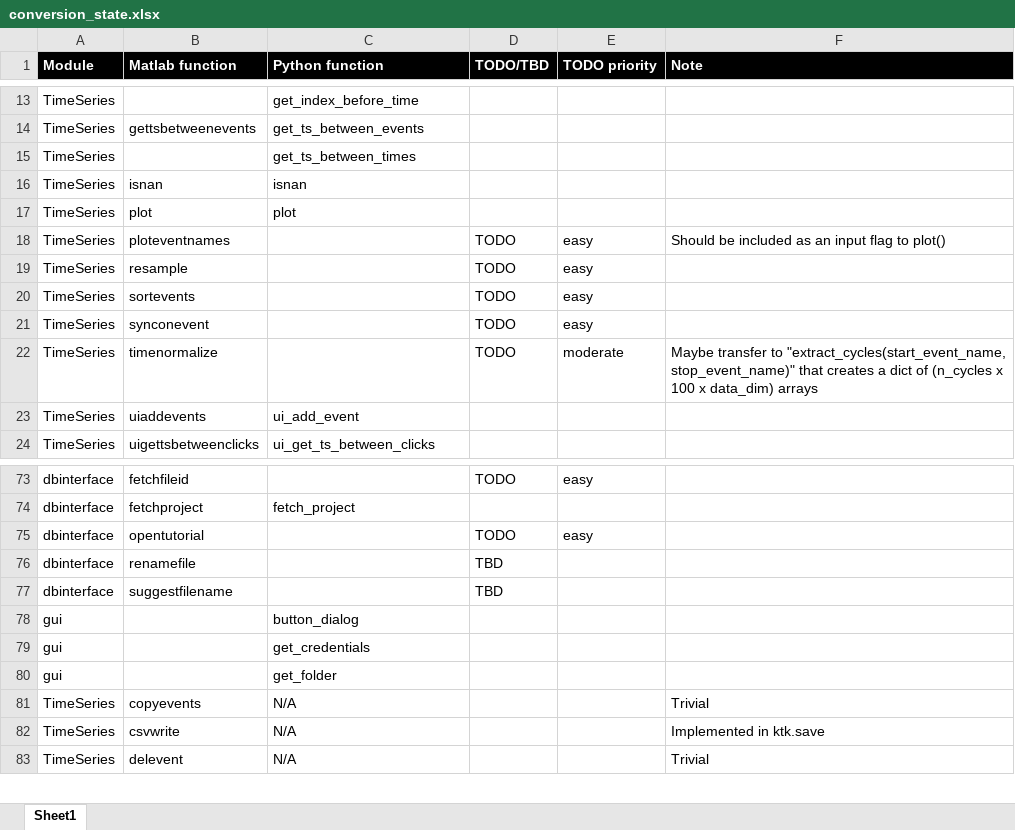
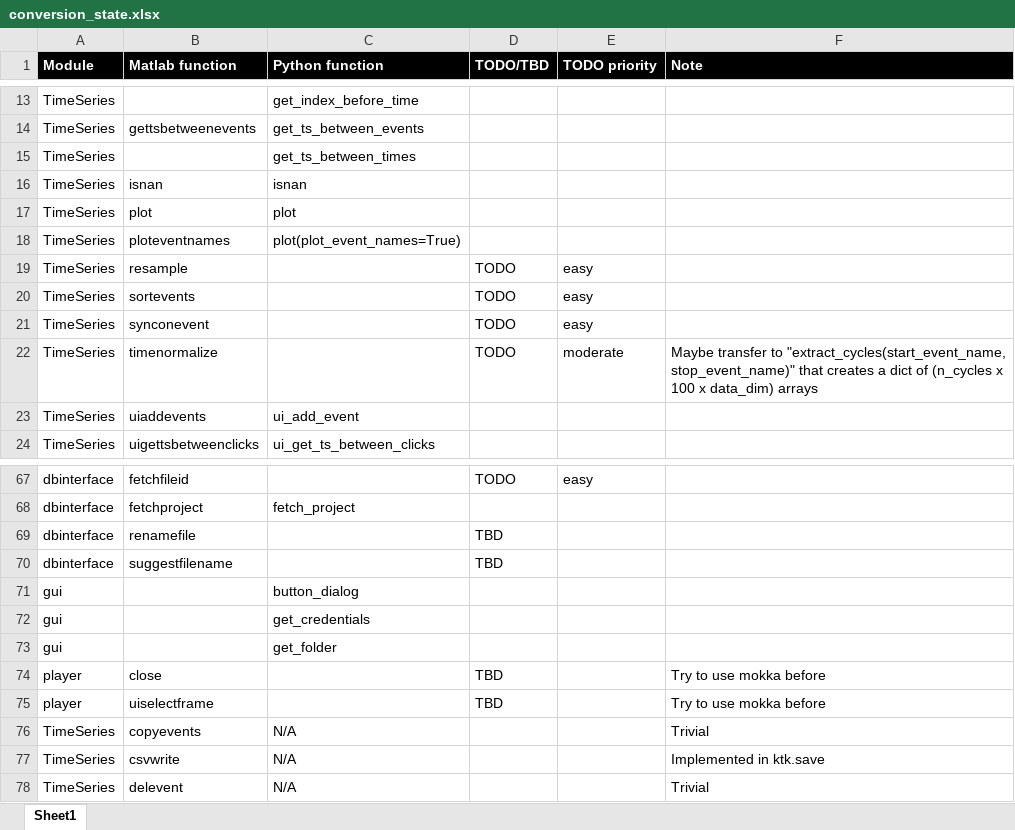
Before and after one commit to kineticstoolkit/kineticstoolkit, an Excel workbook: conversion_state.xlsx, sheet Sheet1, drawn as a sheet; only a part is shown, gaps mark what is left out; values as stored, in another font and other column widths than the file's, no borders; conditional formats not drawn; removed rows and columns are numbered as before the commit, all else as after; the diff covers the shown part only; the diff names each change by its address in the sheet, - before the commit and + after, or states it on an @@ line.

```diff
--- a/conversion_state.xlsx (sheet Sheet1)
+++ b/conversion_state.xlsx (sheet Sheet1)
-C18 (Python function): (empty)
+C18 (Python function): plot(plot_event_names=True)
-D18 (TODO/TBD): TODO
+D18 (TODO/TBD): (empty)
-E18 (TODO priority): easy
+E18 (TODO priority): (empty)
-F18 (Note): Should be included as an input flag to plot()
+F18 (Note): (empty)
-row 75: dbinterface | opentutorial |  | TODO | easy
@@ row 58 moved to row 74: player @@
@@ row 59 moved to row 75: player @@
```
Also changed, not shown: 2 added rows, 4 removed rows and 8 edited cells elsewhere in this sheet, 4 other files.
